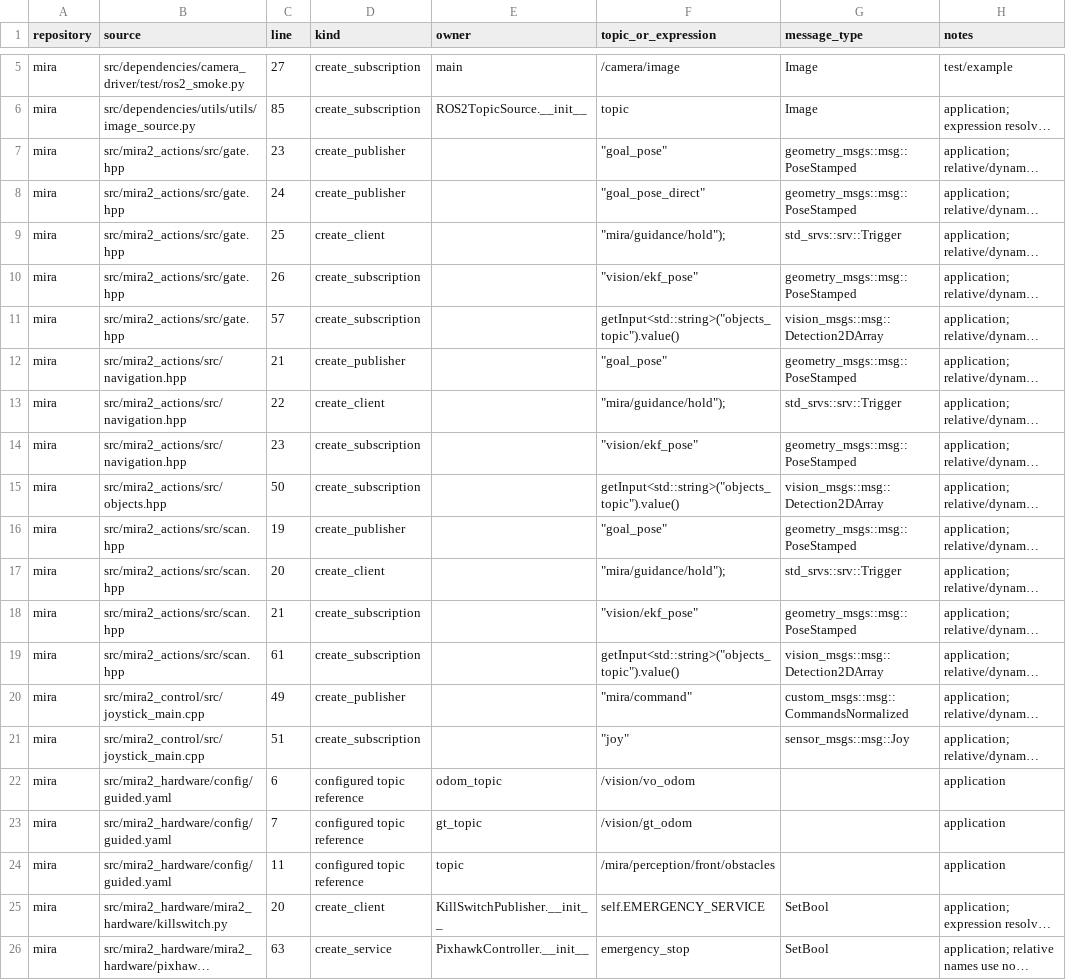
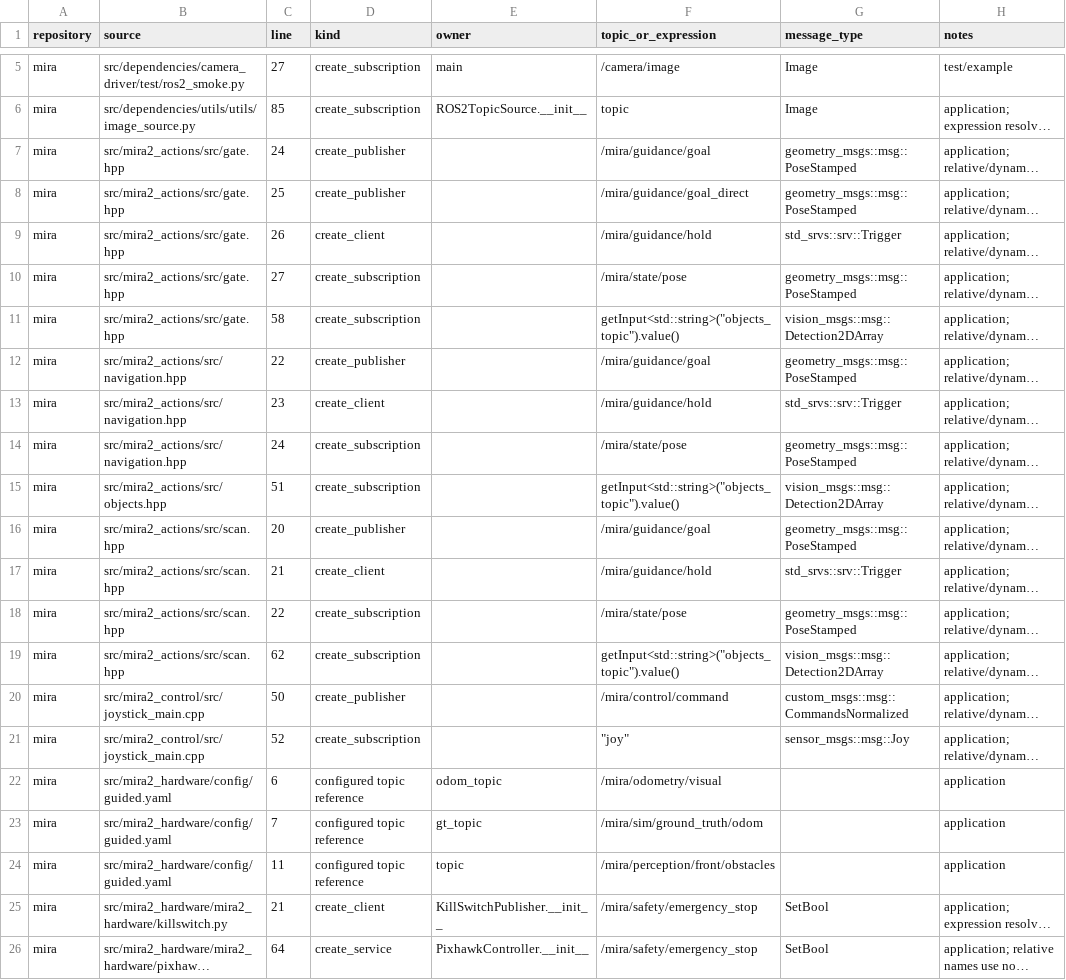
Before and after one commit to davidnoronha1/mira, a CSV file: misc/docs/topic_endpoints.csv, drawn as a sheet; only a part is shown, gaps mark what is left out; long unchanged cells end in …; the diff covers the shown part only; the diff names each change by its address in the sheet, - before the commit and + after, or states it on an @@ line.

```diff
--- a/misc/docs/topic_endpoints.csv
+++ b/misc/docs/topic_endpoints.csv
-C7 (line): 23
+C7 (line): 24
-F7 (topic_or_expression): "goal_pose"
+F7 (topic_or_expression): /mira/guidance/goal
-C8 (line): 24
+C8 (line): 25
-F8 (topic_or_expression): "goal_pose_direct"
+F8 (topic_or_expression): /mira/guidance/goal_direct
-C9 (line): 25
+C9 (line): 26
-F9 (topic_or_expression): "mira/guidance/hold");
+F9 (topic_or_expression): /mira/guidance/hold
-C10 (line): 26
+C10 (line): 27
-F10 (topic_or_expression): "vision/ekf_pose"
+F10 (topic_or_expression): /mira/state/pose
-C11 (line): 57
+C11 (line): 58
-C12 (line): 21
+C12 (line): 22
-F12 (topic_or_expression): "goal_pose"
+F12 (topic_or_expression): /mira/guidance/goal
-C13 (line): 22
+C13 (line): 23
-F13 (topic_or_expression): "mira/guidance/hold");
+F13 (topic_or_expression): /mira/guidance/hold
-C14 (line): 23
+C14 (line): 24
-F14 (topic_or_expression): "vision/ekf_pose"
+F14 (topic_or_expression): /mira/state/pose
-C15 (line): 50
+C15 (line): 51
-C16 (line): 19
+C16 (line): 20
-F16 (topic_or_expression): "goal_pose"
+F16 (topic_or_expression): /mira/guidance/goal
-C17 (line): 20
+C17 (line): 21
-F17 (topic_or_expression): "mira/guidance/hold");
+F17 (topic_or_expression): /mira/guidance/hold
-C18 (line): 21
+C18 (line): 22
-F18 (topic_or_expression): "vision/ekf_pose"
+F18 (topic_or_expression): /mira/state/pose
-C19 (line): 61
+C19 (line): 62
-C20 (line): 49
+C20 (line): 50
-F20 (topic_or_expression): "mira/command"
+F20 (topic_or_expression): /mira/control/command
-C21 (line): 51
+C21 (line): 52
-F22 (topic_or_expression): /vision/vo_odom
+F22 (topic_or_expression): /mira/odometry/visual
-F23 (topic_or_expression): /vision/gt_odom
+F23 (topic_or_expression): /mira/sim/ground_truth/odom
-C25 (line): 20
+C25 (line): 21
-F25 (topic_or_expression): self.EMERGENCY_SERVICE
+F25 (topic_or_expression): /mira/safety/emergency_stop
-C26 (line): 63
+C26 (line): 64
-F26 (topic_or_expression): emergency_stop
+F26 (topic_or_expression): /mira/safety/emergency_stop
```
Also changed, not shown: 160 edited cells elsewhere in this file, 9 other files.
